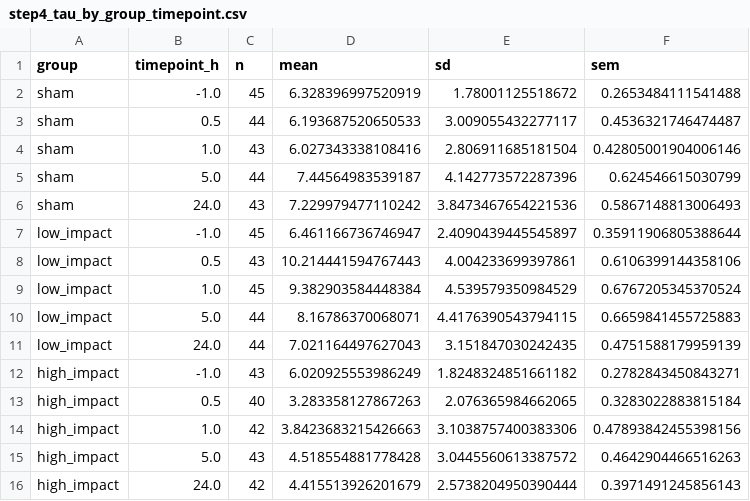
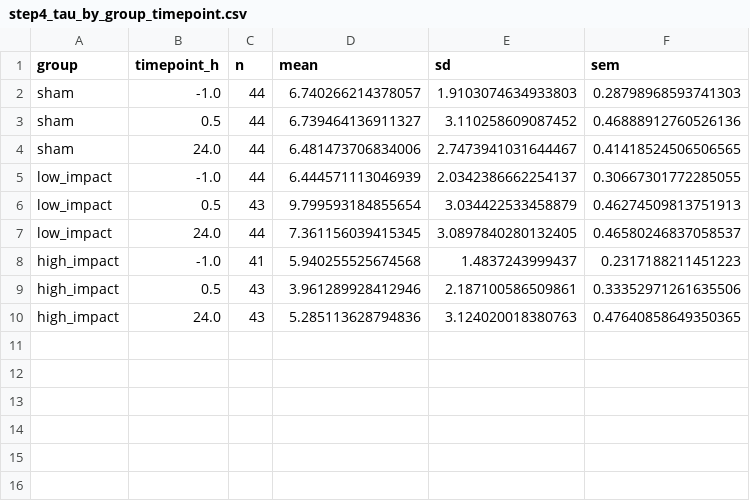
Before and after one commit to josephreggy23-coder/Behavioral-PTE, a CSV file: results/tables/step4_tau_by_group_timepoint.csv, drawn as a sheet.

```diff
--- a/results/tables/step4_tau_by_group_timepoint.csv
+++ b/results/tables/step4_tau_by_group_timepoint.csv
@@ -1,16 +1,10 @@
 group,timepoint_h,n,mean,sd,sem
-sham,-1.0,45,6.328396997520919,1.78001125518672,0.2653484111541488
-sham,0.5,44,6.193687520650533,3.009055432277117,0.4536321746474487
-sham,1.0,43,6.027343338108416,2.806911685181504,0.42805001904006146
-sham,5.0,44,7.44564983539187,4.142773572287396,0.624546615030799
-sham,24.0,43,7.229979477110242,3.8473467654221536,0.5867148813006493
-low_impact,-1.0,45,6.461166736746947,2.4090439445545897,0.35911906805388644
-low_impact,0.5,43,10.214441594767443,4.004233699397861,0.6106399144358106
-low_impact,1.0,45,9.382903584448384,4.539579350984529,0.6767205345370524
-low_impact,5.0,44,8.16786370068071,4.4176390543794115,0.6659841455725883
-low_impact,24.0,44,7.021164497627043,3.151847030242435,0.4751588179959139
-high_impact,-1.0,43,6.020925553986249,1.8248324851661182,0.2782843450843271
-high_impact,0.5,40,3.283358127867263,2.076365984662065,0.3283022883815184
-high_impact,1.0,42,3.8423683215426663,3.1038757400383306,0.47893842455398156
-high_impact,5.0,43,4.518554881778428,3.0445560613387572,0.4642904466516263
-high_impact,24.0,42,4.415513926201679,2.5738204950390444,0.3971491245856143
+sham,-1.0,44,6.740266214378057,1.9103074634933803,0.28798968593741303
+sham,0.5,44,6.739464136911327,3.110258609087452,0.46888912760526136
+sham,24.0,44,6.481473706834006,2.7473941031644467,0.41418524506506565
+low_impact,-1.0,44,6.444571113046939,2.0342386662254137,0.30667301772285055
+low_impact,0.5,43,9.799593184855654,3.034422533458879,0.46274509813751913
+low_impact,24.0,44,7.361156039415345,3.0897840280132405,0.46580246837058537
+high_impact,-1.0,41,5.940255525674568,1.4837243999437,0.2317188211451223
+high_impact,0.5,43,3.961289928412946,2.187100586509861,0.33352971261635506
+high_impact,24.0,43,5.285113628794836,3.124020018380763,0.47640858649350365
```
Also changed, not shown: results/all_statistics.csv, results/tables/step2_fold_detail.csv, 42 other files.
